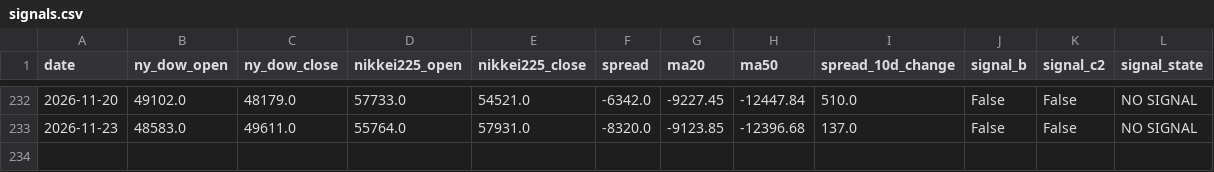
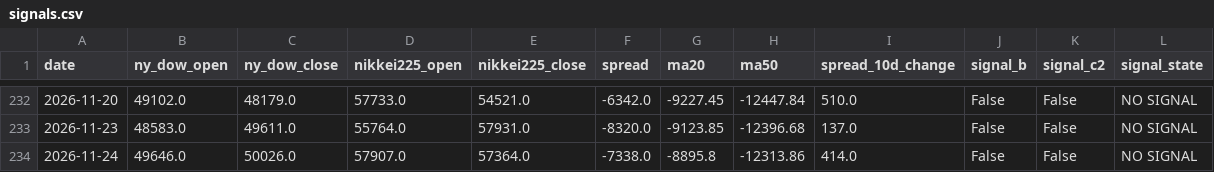
Before and after one commit to tttcoix777-cmd/spread-dashboard, a CSV file: auto_update/data/signals.csv, drawn as a sheet; only a part is shown, gaps mark what is left out; the diff names each change by its address in the sheet, - before the commit and + after, or states it on an @@ line.

```diff
--- a/auto_update/data/signals.csv
+++ b/auto_update/data/signals.csv
+row 234: 2026-11-24 | 49646.0 | 50026.0 | 57907.0 | 57364.0 | -7338.0 | -8895.8 | -12313.86 | 414.0 | False | False | NO SIGNAL
```
Also changed, not shown: auto_update/data/prices.csv, auto_update/logs/2026-11.csv, 15 other files.
